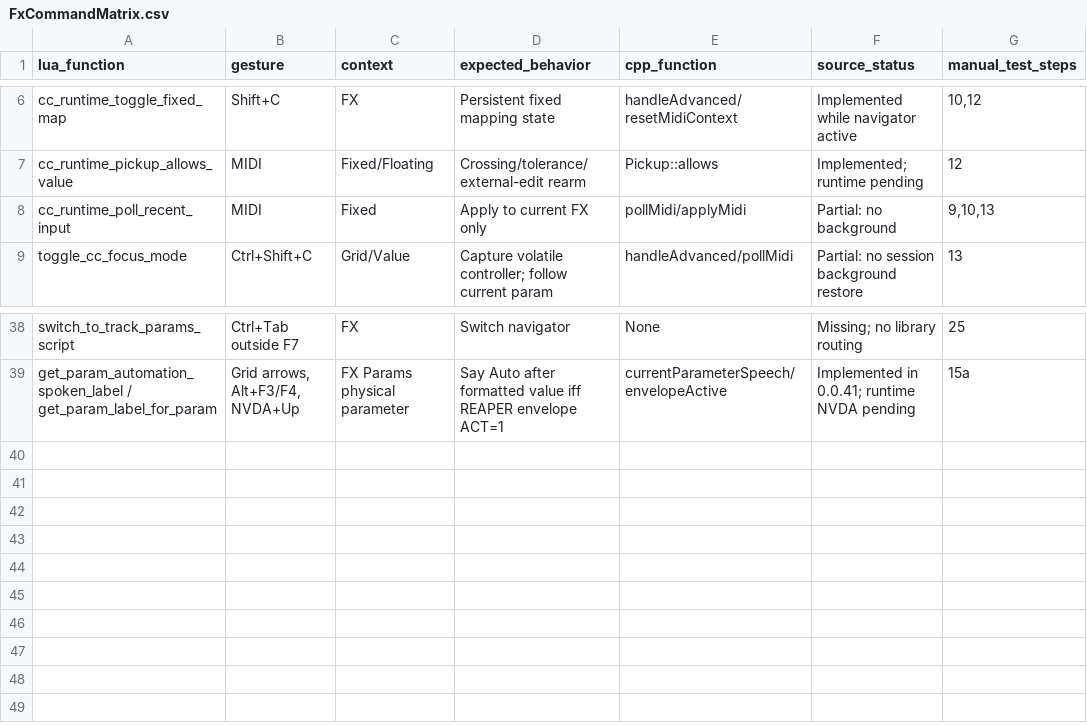
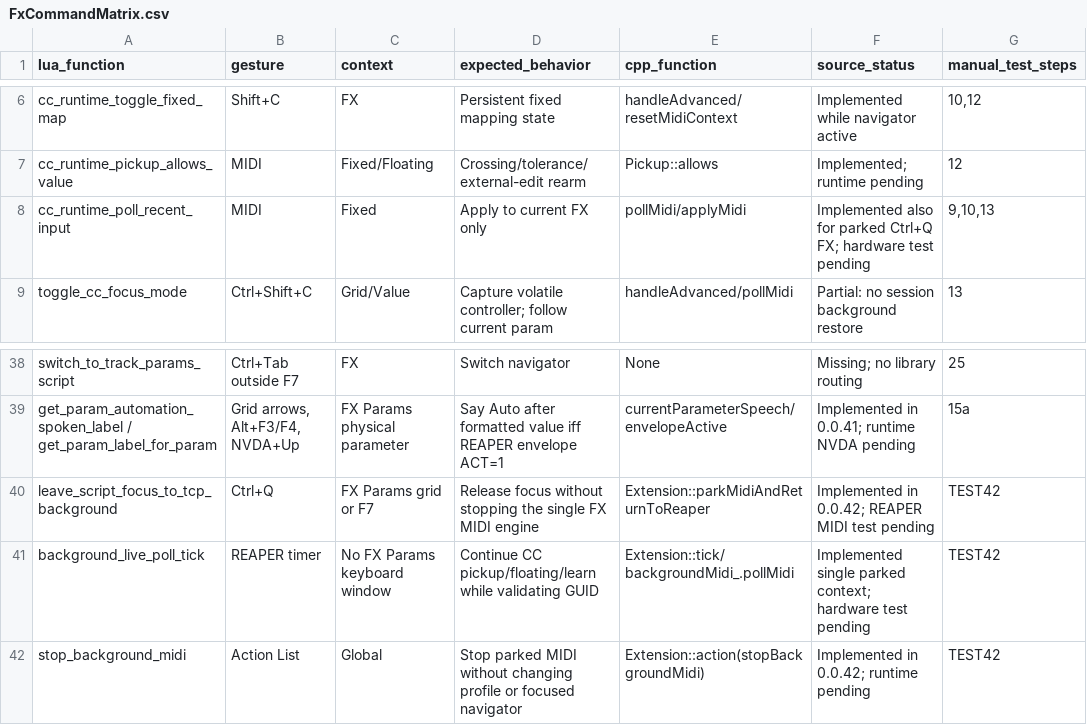
Before and after one commit to Lo-lo78/LReaParams, a CSV file: Docs/FxCommandMatrix.csv, drawn as a sheet; only a part is shown, gaps mark what is left out.

Commit message:
0.0.42: implement background MIDI CC with Ctrl Q and pickup protection

```diff
--- a/Docs/FxCommandMatrix.csv
+++ b/Docs/FxCommandMatrix.csv
@@ -7,3 +7,3 @@ cc_runtime_toggle_fixed_map,Shift+C,FX,Persistent fixed mapping state,handleAdva
 cc_runtime_pickup_allows_value,MIDI,Fixed/Floating,Crossing/tolerance/external-edit rearm,Pickup::allows,Implemented; runtime pending,12
-cc_runtime_poll_recent_input,MIDI,Fixed,Apply to current FX only,pollMidi/applyMidi,Partial: no background,"9,10,13"
+cc_runtime_poll_recent_input,MIDI,Fixed,Apply to current FX only,pollMidi/applyMidi,Implemented also for parked Ctrl+Q FX; hardware test pending,"9,10,13"
 toggle_cc_focus_mode,Ctrl+Shift+C,Grid/Value,Capture volatile controller; follow current param,handleAdvanced/pollMidi,Partial: no session background restore,13
@@ -39 +39,4 @@ switch_to_track_params_script,Ctrl+Tab outside F7,FX,Switch navigator,None,Missi
 get_param_automation_spoken_label / get_param_label_for_param,"Grid arrows, Alt+F3/F4, NVDA+Up",FX Params physical parameter,Say Auto after formatted value iff REAPER envelope ACT=1,currentParameterSpeech/envelopeActive,Implemented in 0.0.41; runtime NVDA pending,15a
+leave_script_focus_to_tcp_background,Ctrl+Q,FX Params grid or F7,Release focus without stopping the single FX MIDI engine,Extension::parkMidiAndReturnToReaper,Implemented in 0.0.42; REAPER MIDI test pending,TEST42
+background_live_poll_tick,REAPER timer,No FX Params keyboard window,Continue CC pickup/floating/learn while validating GUID,Extension::tick/backgroundMidi_.pollMidi,Implemented single parked context; hardware test pending,TEST42
+stop_background_midi,Action List,Global,Stop parked MIDI without changing profile or focused navigator,Extension::action(stopBackgroundMidi),Implemented in 0.0.42; runtime pending,TEST42
```
Also changed, not shown: 19 other files.
